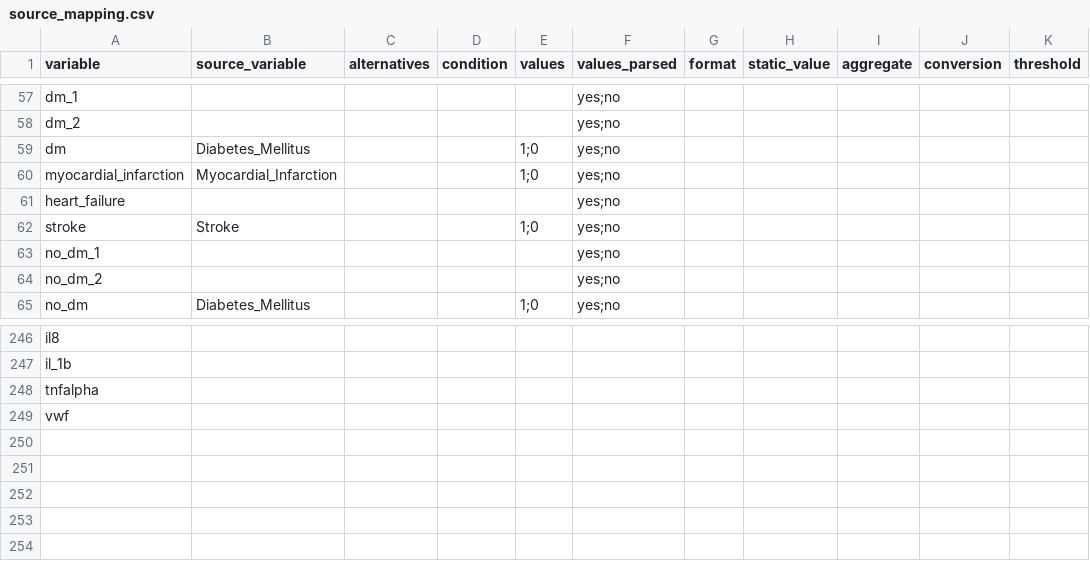
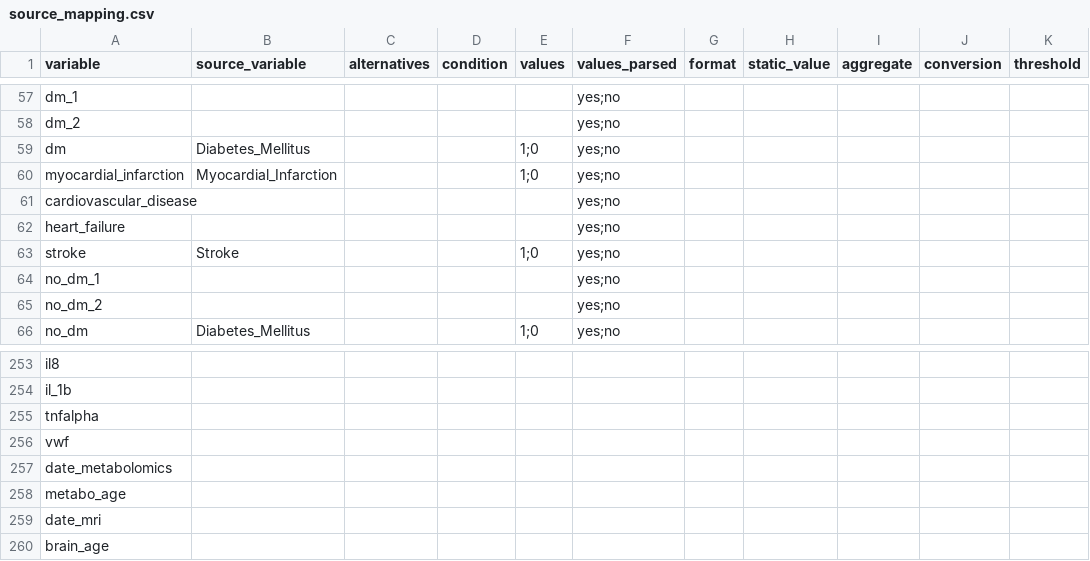
Before and after one commit to MaastrichtU-CDS/omop-converter, a CSV file: ncdc_mappings/lls/source_mapping.csv, drawn as a sheet; only a part is shown, gaps mark what is left out; the diff covers the shown part only; the diff names each change by its address in the sheet, - before the commit and + after, or states it on an @@ line.

```diff
--- a/ncdc_mappings/lls/source_mapping.csv
+++ b/ncdc_mappings/lls/source_mapping.csv
+row 61: cardiovascular_disease |  |  |  |  | yes;no
+row 257: date_metabolomics
+row 258: metabo_age
+row 259: date_mri
+row 260: brain_age
```
Also changed, not shown: 8 added rows, 2 removed rows and 11 edited cells elsewhere in this file.
